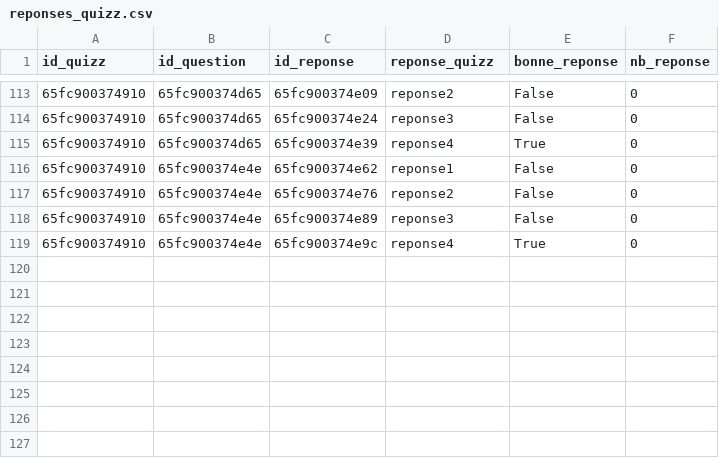
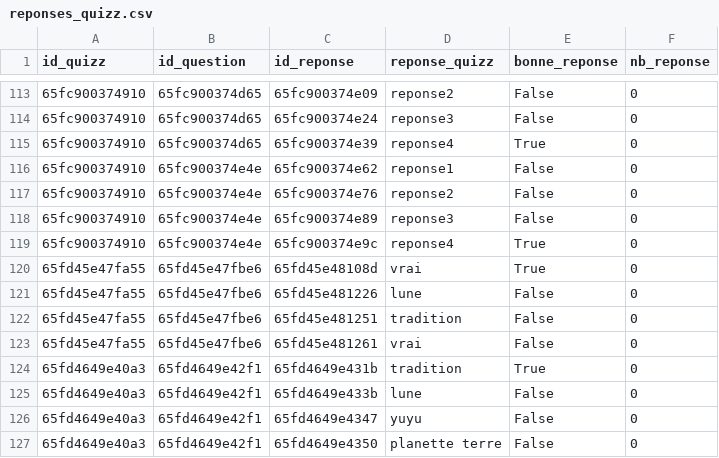
Before and after one commit to MSAcom/Quizzeo, a CSV file: quizz/creationquizz/reponses_quizz.csv, drawn as a sheet; only a part is shown, gaps mark what is left out.

```diff
--- a/quizz/creationquizz/reponses_quizz.csv
+++ b/quizz/creationquizz/reponses_quizz.csv
@@ -119 +119,9 @@ id_quizz,id_question,id_reponse,reponse_quizz,bonne_reponse,nb_reponse
 65fc900374910,65fc900374e4e,65fc900374e9c,reponse4,True,0
+65fd45e47fa55,65fd45e47fbe6,65fd45e48108d,vrai,True,0
+65fd45e47fa55,65fd45e47fbe6,65fd45e481226,lune,False,0
+65fd45e47fa55,65fd45e47fbe6,65fd45e481251,tradition,False,0
+65fd45e47fa55,65fd45e47fbe6,65fd45e481261,vrai,False,0
+65fd4649e40a3,65fd4649e42f1,65fd4649e431b,tradition,True,0
+65fd4649e40a3,65fd4649e42f1,65fd4649e433b,lune,False,0
+65fd4649e40a3,65fd4649e42f1,65fd4649e4347,yuyu,False,0
+65fd4649e40a3,65fd4649e42f1,65fd4649e4350,"planette terre",False,0
```
Also changed, not shown: accueil/utilisateurs.csv, quizz/creationquizz/questions_quizz.csv, 7 other files.
